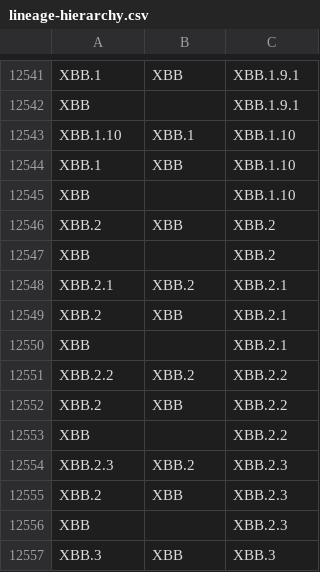
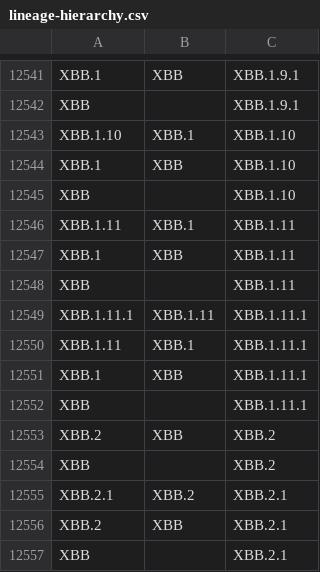
Before and after one commit to phac-nml/SARS-CoV-2-resources, a CSV file: lineage-hierarchy.csv, drawn as a sheet; only a part is shown, gaps mark what is left out; the shorter side is filled out with more unchanged rows.

Commit message:
updating hierarchy files

```diff
--- a/lineage-hierarchy.csv
+++ b/lineage-hierarchy.csv
@@ -12545,2 +12545,9 @@ XBB.1,XBB,XBB.1.10
 XBB,,XBB.1.10
+XBB.1.11,XBB.1,XBB.1.11
+XBB.1,XBB,XBB.1.11
+XBB,,XBB.1.11
+XBB.1.11.1,XBB.1.11,XBB.1.11.1
+XBB.1.11,XBB.1,XBB.1.11.1
+XBB.1,XBB,XBB.1.11.1
+XBB,,XBB.1.11.1
 XBB.2,XBB,XBB.2
```
Also changed, not shown: 1 other file.
